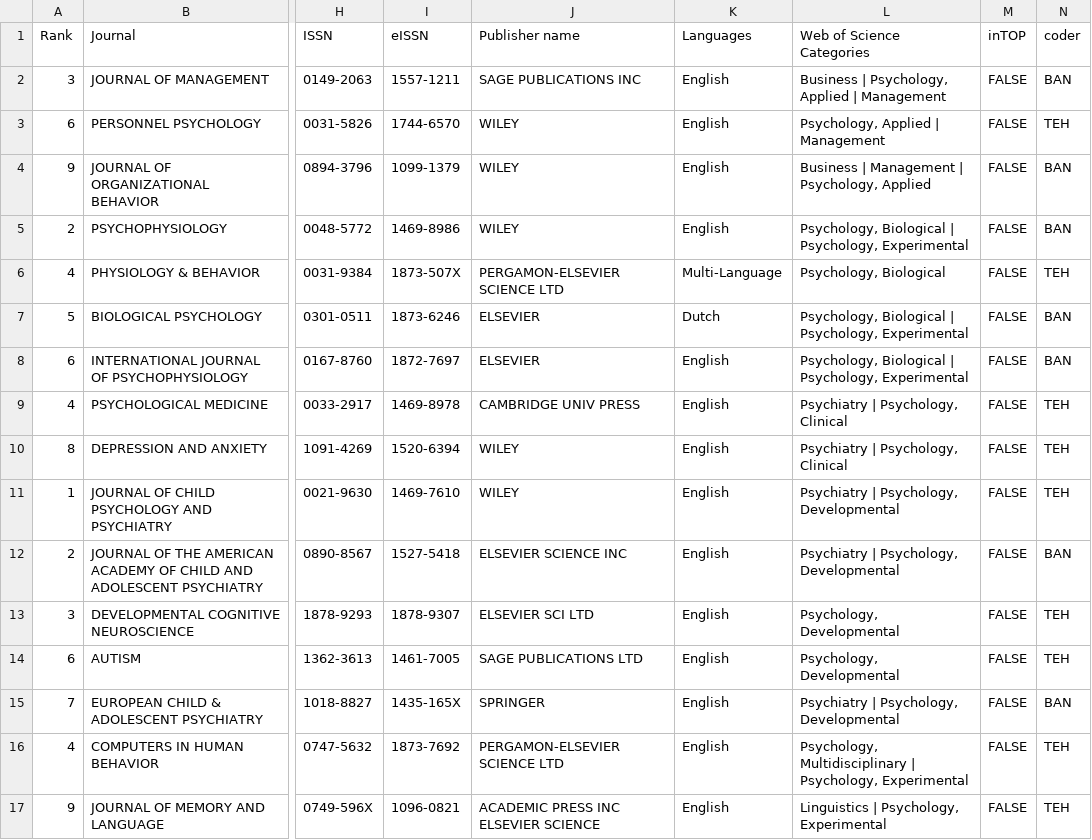
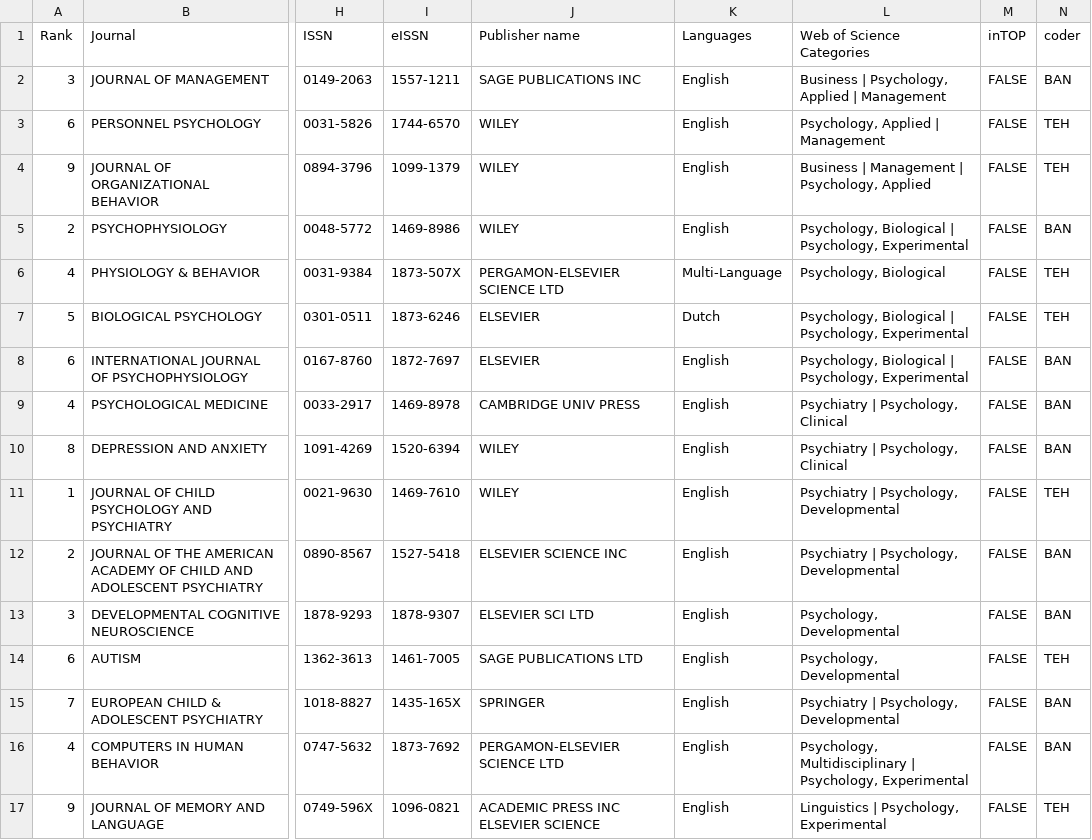
Before and after one commit to TomHardwicke/Psych-Journal-Top-2020, a CSV file: data/primary/prepareSamples/highImpactSample.csv, drawn as a sheet; only a part is shown, gaps mark what is left out; the diff covers the shown part only; the diff names each change by its address in the sheet, - before the commit and + after, or states it on an @@ line.

Commit message:
coder assignments adjusted
re-running scripts to ensure reproducibility

```diff
--- a/data/primary/prepareSamples/highImpactSample.csv
+++ b/data/primary/prepareSamples/highImpactSample.csv
-N4 (coder): BAN
+N4 (coder): TEH
-N7 (coder): BAN
+N7 (coder): TEH
-N9:N10 (coder): TEH
+N9:N10 (coder): BAN
-N13 (coder): TEH
+N13 (coder): BAN
-N16 (coder): TEH
+N16 (coder): BAN
```
Also changed, not shown: 8 edited cells elsewhere in this file, data/primary/prepareSamples/randomSample.csv.
